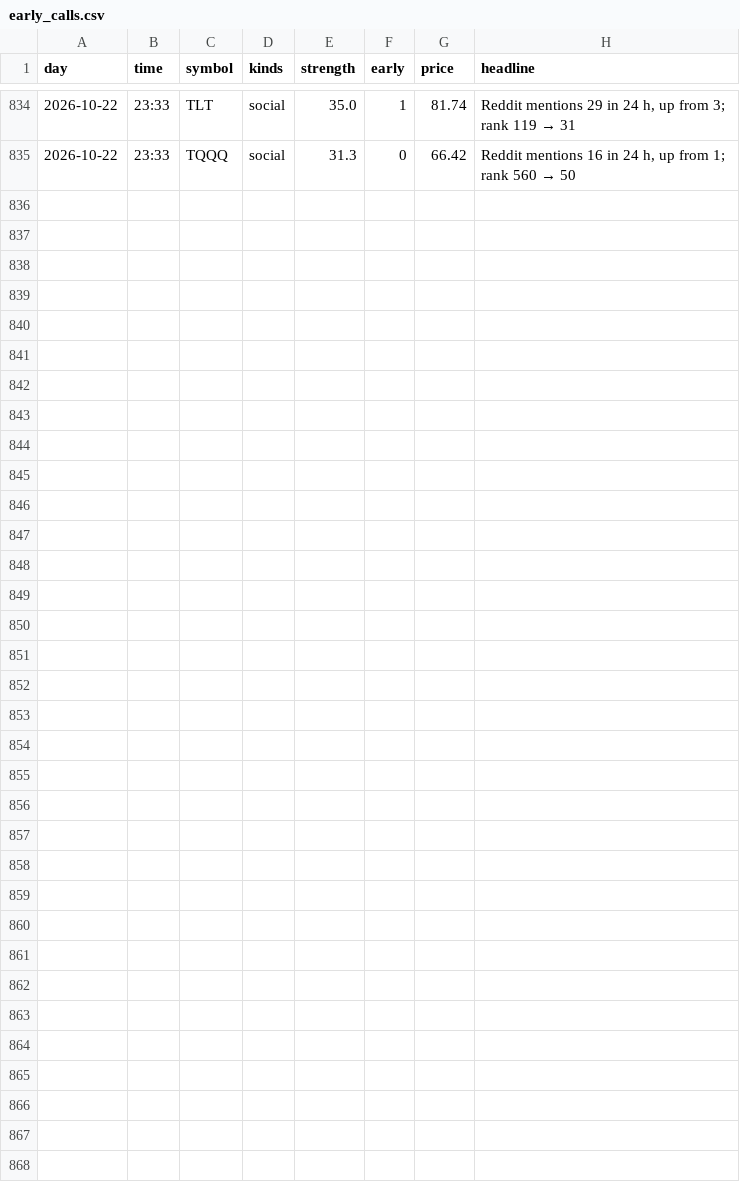
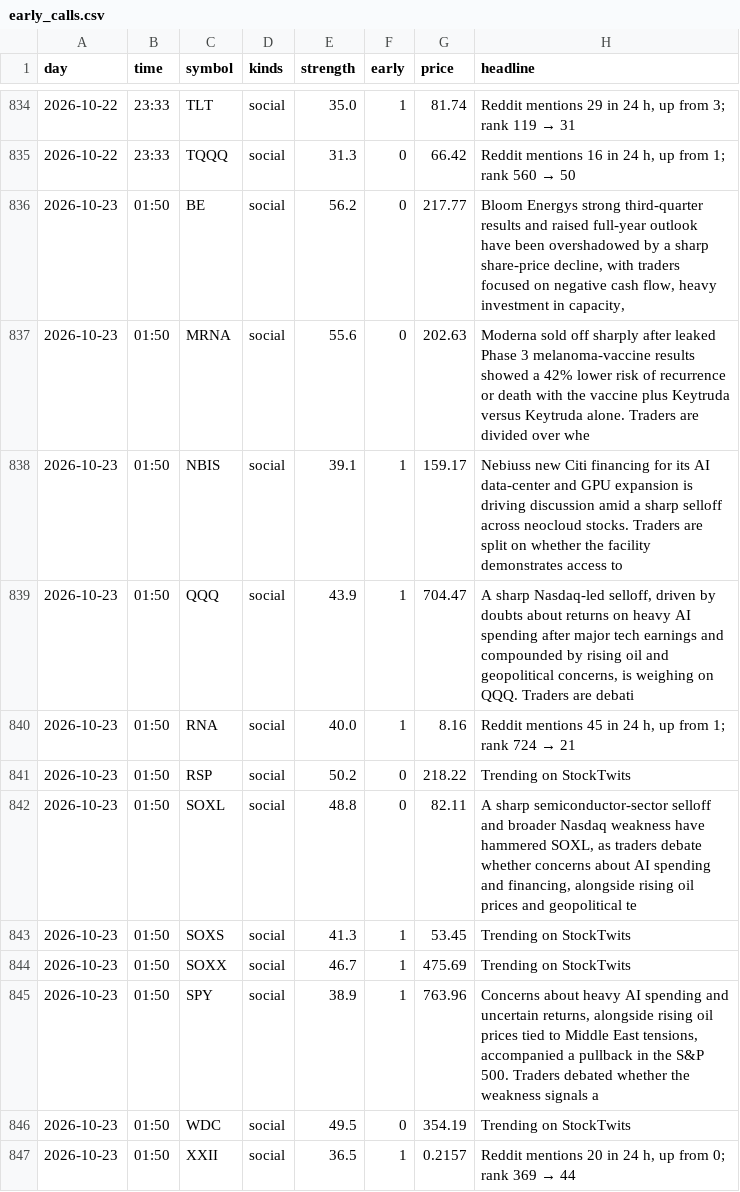
Before and after one commit to jwill736/market-tracker, a CSV file: early_calls.csv, drawn as a sheet; only a part is shown, gaps mark what is left out.

```diff
--- a/early_calls.csv
+++ b/early_calls.csv
@@ -835 +835,13 @@ day,time,symbol,kinds,strength,early,price,headline
 2026-10-22,23:33,TQQQ,social,31.3,0,66.42,"Reddit mentions 16 in 24 h, up from 1; rank 560 → 50"
+2026-10-23,01:50,BE,social,56.2,0,217.77,"Bloom Energys strong third-quarter results and raised full-year outlook have been overshadowed by a sharp share-price decline, with traders focused on negative cash flow, heavy investment in capacity,"
+2026-10-23,01:50,MRNA,social,55.6,0,202.63,Moderna sold off sharply after leaked Phase 3 melanoma-vaccine results showed a 42% lower risk of recurrence or death with the vaccine plus Keytruda versus Keytruda alone. Traders are divided over whe
+2026-10-23,01:50,NBIS,social,39.1,1,159.17,Nebiuss new Citi financing for its AI data-center and GPU expansion is driving discussion amid a sharp selloff across neocloud stocks. Traders are split on whether the facility demonstrates access to
+2026-10-23,01:50,QQQ,social,43.9,1,704.47,"A sharp Nasdaq-led selloff, driven by doubts about returns on heavy AI spending after major tech earnings and compounded by rising oil and geopolitical concerns, is weighing on QQQ. Traders are debati"
+2026-10-23,01:50,RNA,social,40.0,1,8.16,"Reddit mentions 45 in 24 h, up from 1; rank 724 → 21"
+2026-10-23,01:50,RSP,social,50.2,0,218.22,Trending on StockTwits
+2026-10-23,01:50,SOXL,social,48.8,0,82.11,"A sharp semiconductor-sector selloff and broader Nasdaq weakness have hammered SOXL, as traders debate whether concerns about AI spending and financing, alongside rising oil prices and geopolitical te"
+2026-10-23,01:50,SOXS,social,41.3,1,53.45,Trending on StockTwits
+2026-10-23,01:50,SOXX,social,46.7,1,475.69,Trending on StockTwits
+2026-10-23,01:50,SPY,social,38.9,1,763.96,"Concerns about heavy AI spending and uncertain returns, alongside rising oil prices tied to Middle East tensions, accompanied a pullback in the S&P 500. Traders debated whether the weakness signals a "
+2026-10-23,01:50,WDC,social,49.5,0,354.19,Trending on StockTwits
+2026-10-23,01:50,XXII,social,36.5,1,0.2157,"Reddit mentions 20 in 24 h, up from 0; rank 369 → 44"
```
Also changed, not shown: insider_buys.csv, 1 other file.
